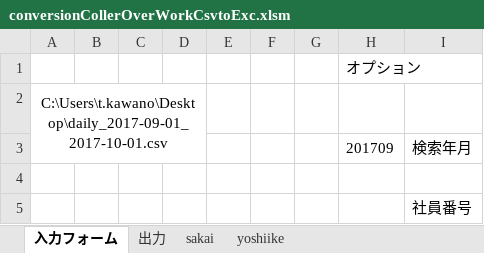
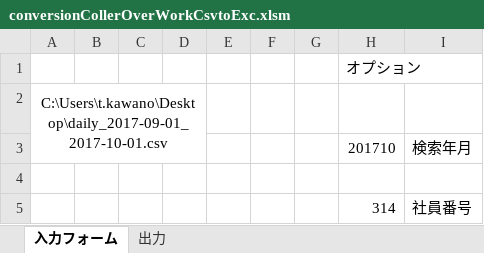
Before and after one commit to tk060401/maindev, an Excel workbook: bin/conversionCollerOverWorkCsvtoExc.xlsm, sheet 入力フォーム, drawn as a sheet; values as stored, in another font and other column widths than the file's, no borders; charts and pictures not drawn; the diff names each change by its address in the sheet, - before the commit and + after, or states it on an @@ line.

```diff
--- a/bin/conversionCollerOverWorkCsvtoExc.xlsm (sheet 入力フォーム)
+++ b/bin/conversionCollerOverWorkCsvtoExc.xlsm (sheet 入力フォーム)
-sheet tab: sakai
-sheet tab: yoshiike
-H3: 201709
+H3: 201710
-H5: (empty)
+H5: 314
```
Also changed, not shown: 1 other file.
